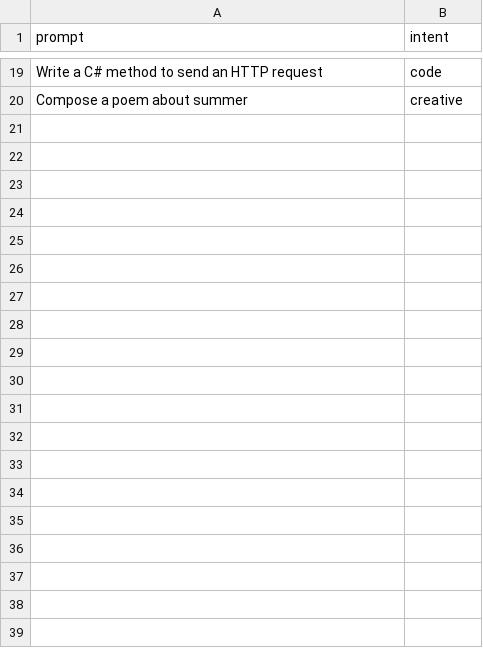
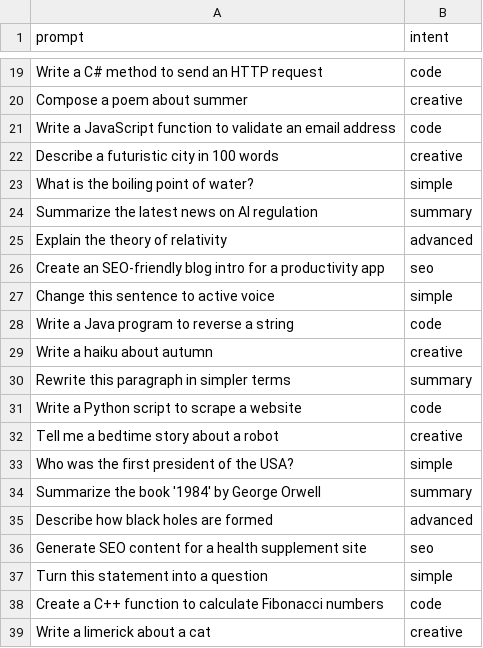
Before and after one commit to varun-r-boop/frugal-model-switcher, a CSV file: data/custom_intents.csv, drawn as a sheet; only a part is shown, gaps mark what is left out.

Commit message:
Added more data set

```diff
--- a/data/custom_intents.csv
+++ b/data/custom_intents.csv
@@ -20 +20,20 @@ prompt,intent
 "Compose a poem about summer",creative
+"Write a JavaScript function to validate an email address",code
+"Describe a futuristic city in 100 words",creative
+"What is the boiling point of water?",simple
+"Summarize the latest news on AI regulation",summary
+"Explain the theory of relativity",advanced
+"Create an SEO-friendly blog intro for a productivity app",seo
+"Change this sentence to active voice",simple
+"Write a Java program to reverse a string",code
+"Write a haiku about autumn",creative
+"Rewrite this paragraph in simpler terms",summary
+"Write a Python script to scrape a website",code
+"Tell me a bedtime story about a robot",creative
+"Who was the first president of the USA?",simple
+"Summarize the book '1984' by George Orwell",summary
+"Describe how black holes are formed",advanced
+"Generate SEO content for a health supplement site",seo
+"Turn this statement into a question",simple
+"Create a C++ function to calculate Fibonacci numbers",code
+"Write a limerick about a cat",creative
```
